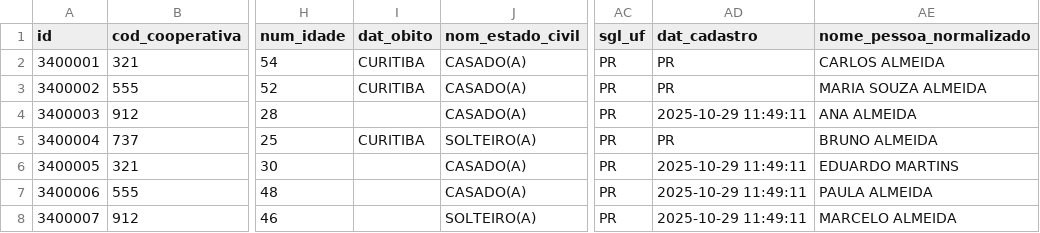
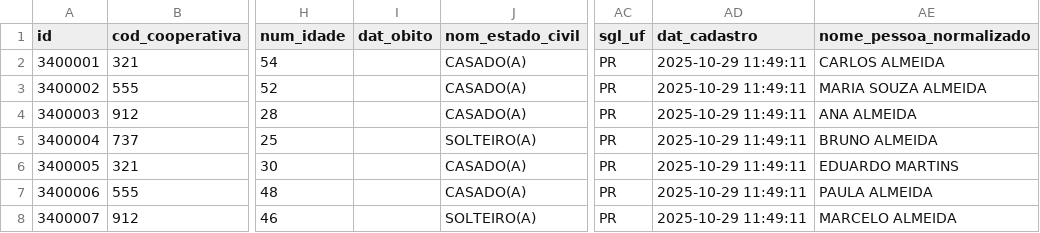
Before and after one commit to edumartinsrib/grupo-economico-tree, a CSV file: dados/stg_pessoa_fisica_atual_202606191707.csv, drawn as a sheet; only a part is shown, gaps mark what is left out; the diff names each change by its address in the sheet, - before the commit and + after, or states it on an @@ line.

```diff
--- a/dados/stg_pessoa_fisica_atual_202606191707.csv
+++ b/dados/stg_pessoa_fisica_atual_202606191707.csv
-I2:I3 (dat_obito): CURITIBA
+I2:I3 (dat_obito): (empty)
-AD2:AD3 (dat_cadastro): PR
+AD2:AD3 (dat_cadastro): 2025-10-29 11:49:11
-I5 (dat_obito): CURITIBA
+I5 (dat_obito): (empty)
-AD5 (dat_cadastro): PR
+AD5 (dat_cadastro): 2025-10-29 11:49:11
```
Also changed, not shown: 25 other files.
